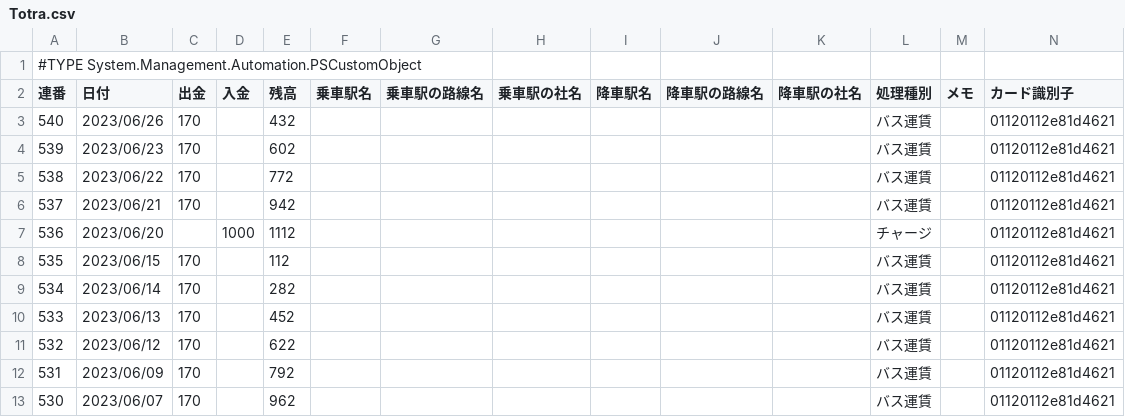
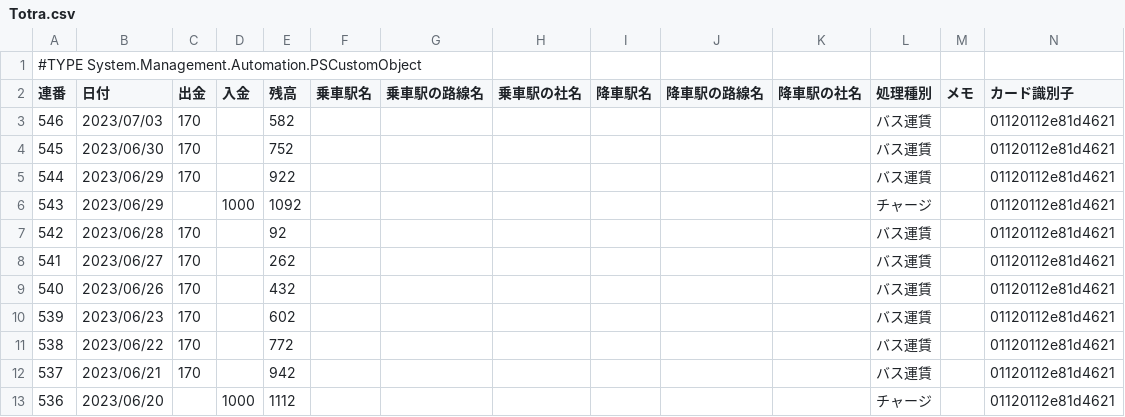
Before and after one commit to johnfcoltrane/Totra, a CSV file: Totra.csv, drawn as a sheet; only a part is shown; the shorter side is filled out with more unchanged rows.

Commit message:
update

```diff
--- a/Totra.csv
+++ b/Totra.csv
@@ -2,2 +2,8 @@
 "連番","日付","出金","入金","残高","乗車駅名","乗車駅の路線名","乗車駅の社名","降車駅名","降車駅の路線名","降車駅の社名","処理種別","メモ","カード識別子"
+"546","2023/07/03","170","","582","","","","","","","バス運賃","","01120112e81d4621"
+"545","2023/06/30","170","","752","","","","","","","バス運賃","","01120112e81d4621"
+"544","2023/06/29","170","","922","","","","","","","バス運賃","","01120112e81d4621"
+"543","2023/06/29","","1000","1092","","","","","","","チャージ","","01120112e81d4621"
+"542","2023/06/28","170","","92","","","","","","","バス運賃","","01120112e81d4621"
+"541","2023/06/27","170","","262","","","","","","","バス運賃","","01120112e81d4621"
 "540","2023/06/26","170","","432","","","","","","","バス運賃","","01120112e81d4621"
```
